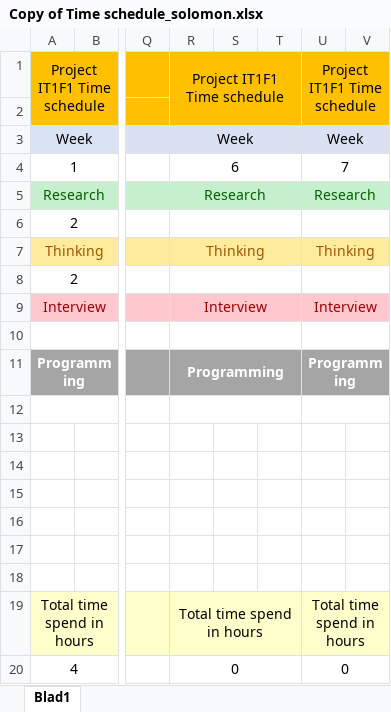
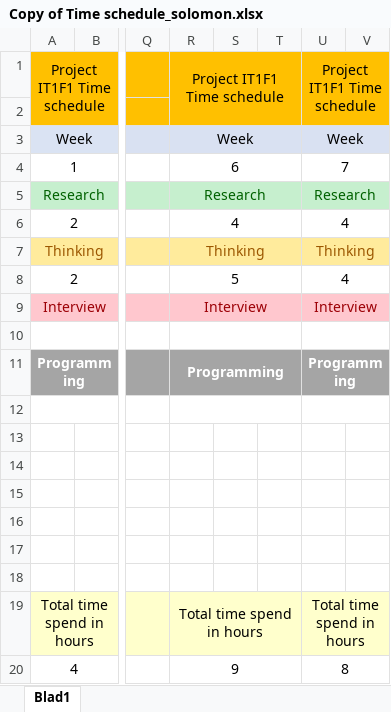
Before and after one commit to it1f1/Project-website, an Excel workbook: Copy of Time schedule_solomon.xlsx, sheet Blad1, drawn as a sheet; only a part is shown, gaps mark what is left out; values as stored, in another font and other column widths than the file's, no borders; the diff names each change by its address in the sheet, - before the commit and + after, or states it on an @@ line.

Commit message:
Add files via upload

```diff
--- a/Copy of Time schedule_solomon.xlsx (sheet Blad1)
+++ b/Copy of Time schedule_solomon.xlsx (sheet Blad1)
-R6: (empty)
+R6: 4
-U6: (empty)
+U6: 4
-R8: (empty)
+R8: 5
-U8: (empty)
+U8: 4
-R20: 0
+R20: 9
-U20: 0
+U20: 8
```
